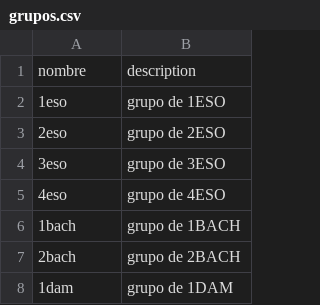
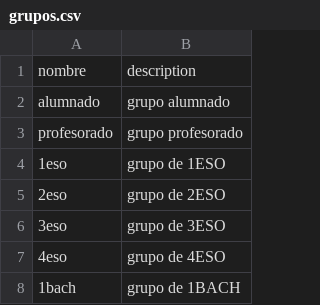
Before and after one commit to BlueeLighty00/SI, a CSV file: T4/WindowsProyecto/grupos.csv, drawn as a sheet; only a part is shown; the shorter side is filled out with more unchanged rows; the diff names each change by its address in the sheet, - before the commit and + after, or states it on an @@ line.

Commit message:
Update grupos.csv

```diff
--- a/T4/WindowsProyecto/grupos.csv
+++ b/T4/WindowsProyecto/grupos.csv
+row 2: alumnado | grupo alumnado
+row 3: profesorado | grupo profesorado
```
